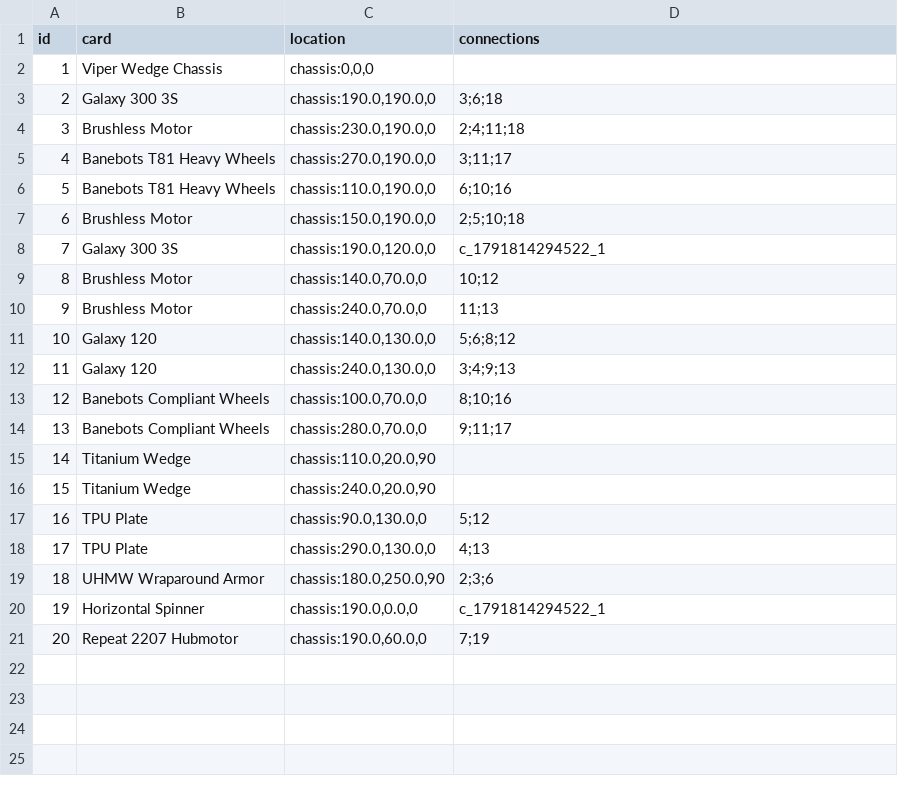
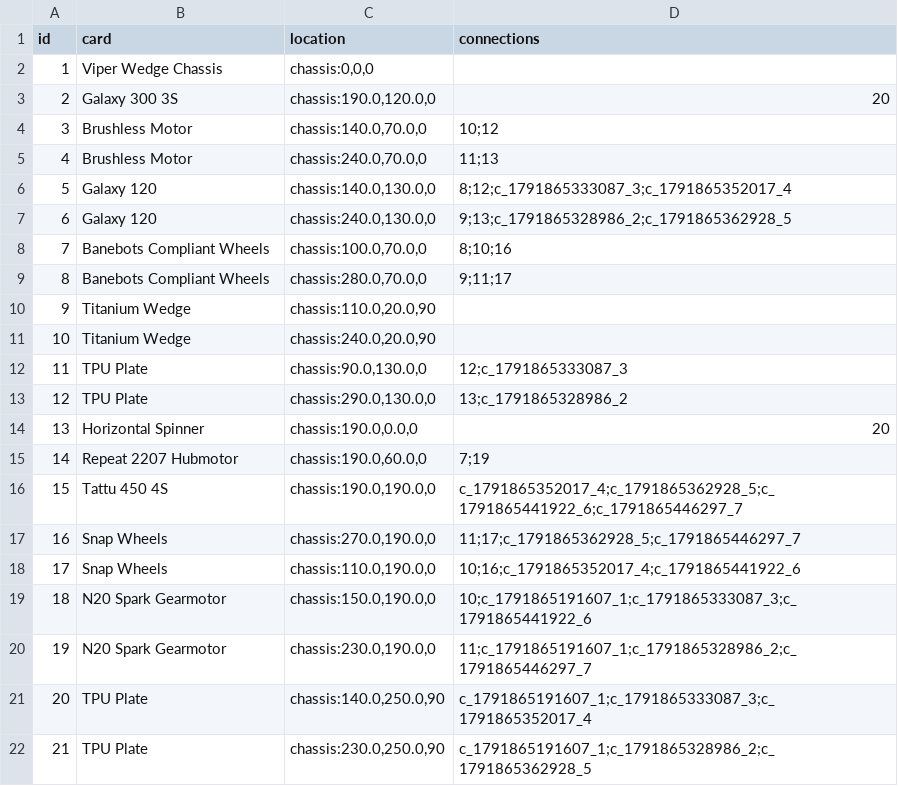
Before and after one commit to thesilencelies/RobotBattles, a CSV file: automata/Vyper_Spinner.csv, drawn as a sheet; removed rows and columns are numbered as before the commit, all else as after; the diff names each change by its address in the sheet, - before the commit and + after, or states it on an @@ line.

Commit message:
fix automata builds

```diff
--- a/automata/Vyper_Spinner.csv
+++ b/automata/Vyper_Spinner.csv
-row 3: 2 | Galaxy 300 3S | chassis:190.0,190.0,0 | 3;6;18
-row 4: 3 | Brushless Motor | chassis:230.0,190.0,0 | 2;4;11;18
-row 5: 4 | Banebots T81 Heavy Wheels | chassis:270.0,190.0,0 | 3;11;17
-row 6: 5 | Banebots T81 Heavy Wheels | chassis:110.0,190.0,0 | 6;10;16
-row 7: 6 | Brushless Motor | chassis:150.0,190.0,0 | 2;5;10;18
@@ column A (id) renumbered between rows 3 and 15 @@
-D3 (connections): c_1791814294522_1
+D3 (connections): 20
-D6 (connections): 5;6;8;12
+D6 (connections): 8;12;c_1791865333087_3;c_1791865352017_4
-D7 (connections): 3;4;9;13
+D7 (connections): 9;13;c_1791865328986_2;c_1791865362928_5
-D12 (connections): 5;12
+D12 (connections): 12;c_1791865333087_3
-D13 (connections): 4;13
+D13 (connections): 13;c_1791865328986_2
-row 19: 18 | UHMW Wraparound Armor | chassis:180.0,250.0,90 | 2;3;6
-D14 (connections): c_1791814294522_1
+D14 (connections): 20
+row 16: 15 | Tattu 450 4S | chassis:190.0,190.0,0 | c_1791865352017_4;c_1791865362928_5;c_1791865441922_6;c_1791865446297_7
+row 17: 16 | Snap Wheels | chassis:270.0,190.0,0 | 11;17;c_1791865362928_5;c_1791865446297_7
+row 18: 17 | Snap Wheels | chassis:110.0,190.0,0 | 10;16;c_1791865352017_4;c_1791865441922_6
+row 19: 18 | N20 Spark Gearmotor | chassis:150.0,190.0,0 | 10;c_1791865191607_1;c_1791865333087_3;c_1791865441922_6
+row 20: 19 | N20 Spark Gearmotor | chassis:230.0,190.0,0 | 11;c_1791865191607_1;c_1791865328986_2;c_1791865446297_7
+row 21: 20 | TPU Plate | chassis:140.0,250.0,90 | c_1791865191607_1;c_1791865333087_3;c_1791865352017_4
+row 22: 21 | TPU Plate | chassis:230.0,250.0,90 | c_1791865191607_1;c_1791865328986_2;c_1791865362928_5
```
Also changed, not shown: automata/Beater_wide.csv, automata/Nightwing_wide.csv, 1 other file.
